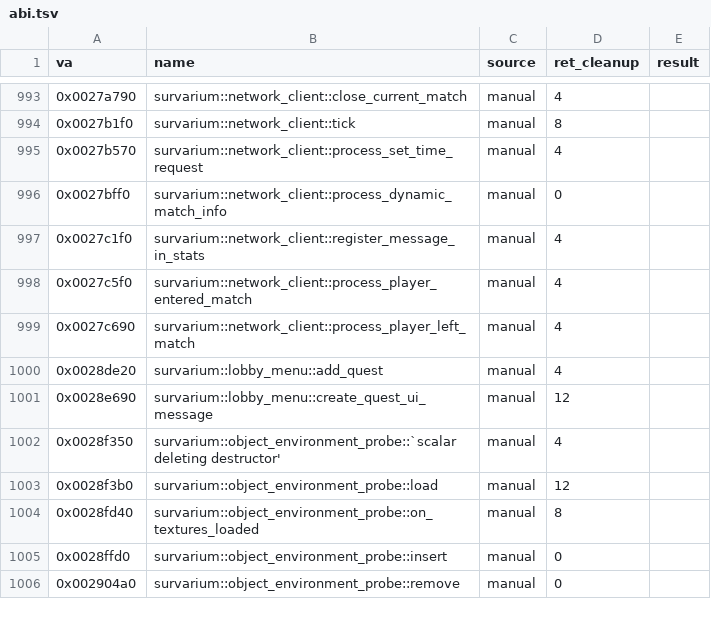
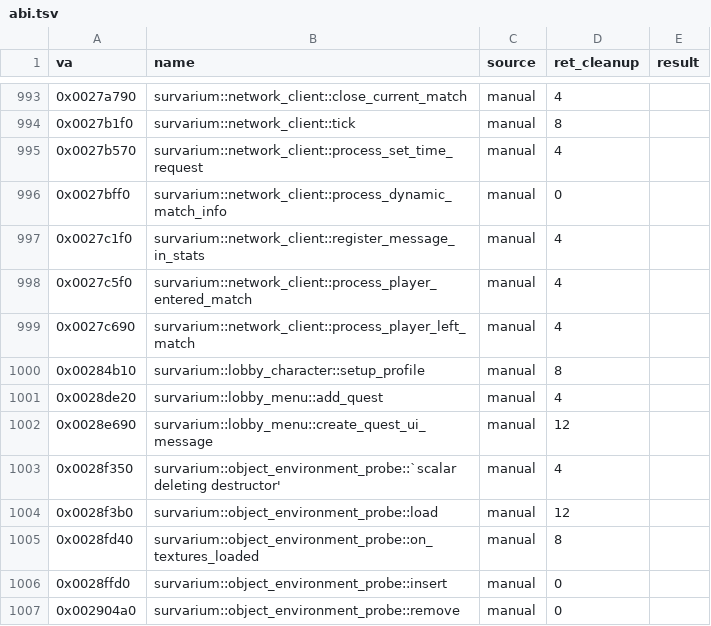
Before and after one commit to Sam-H101/skhid-srp, a TSV file: tools/re-kit/v026g/abi.tsv, drawn as a sheet; only a part is shown, gaps mark what is left out.

```diff
--- a/tools/re-kit/v026g/abi.tsv
+++ b/tools/re-kit/v026g/abi.tsv
@@ -999,2 +999,3 @@ va	name	source	ret_cleanup	result
 0x0027c690	survarium::network_client::process_player_left_match	manual	4	
+0x00284b10	survarium::lobby_character::setup_profile	manual	8	
 0x0028de20	survarium::lobby_menu::add_quest	manual	4	
```
Also changed, not shown: tools/re-kit/v026g/abi_inputs.tsv, tools/re-kit/v026g/inferred.tsv, 7 other files.
